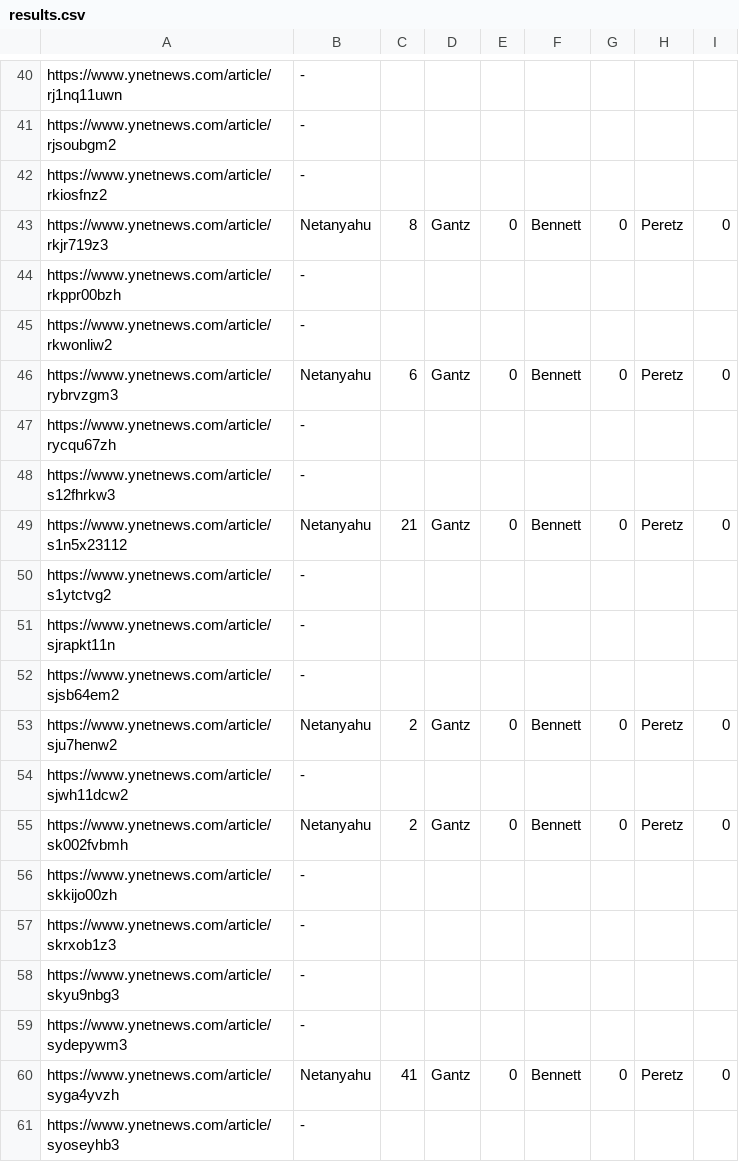
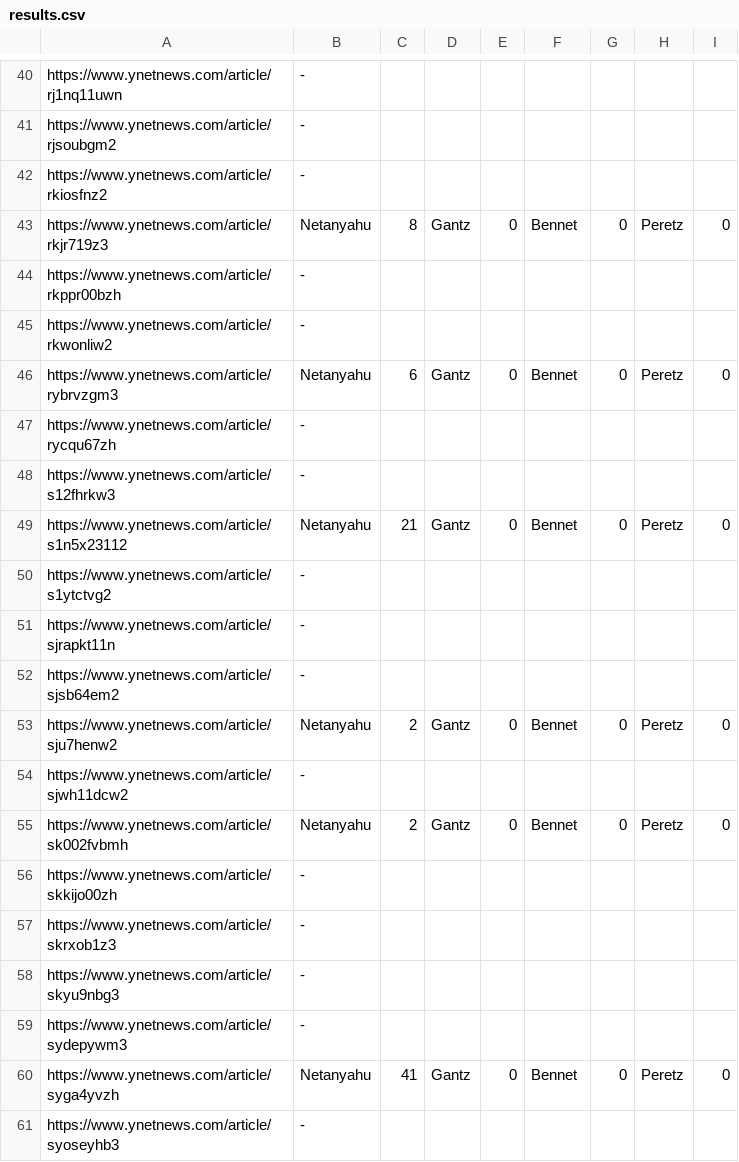
Before and after one commit to veredsivan/hw1, a CSV file: results.csv, drawn as a sheet; only a part is shown, gaps mark what is left out; the diff covers the shown part only.

```diff
--- a/results.csv
+++ b/results.csv
@@ -42,9 +42,9 @@ https://www.ynetnews.com/article/rjsoubgm2, -
 https://www.ynetnews.com/article/rkiosfnz2, -
-https://www.ynetnews.com/article/rkjr719z3, Netanyahu, 8, Gantz, 0, Bennett, 0, Peretz, 0
+https://www.ynetnews.com/article/rkjr719z3, Netanyahu, 8,	 Gantz, 0, Bennet, 0, Peretz, 0
 https://www.ynetnews.com/article/rkppr00bzh, -
 https://www.ynetnews.com/article/rkwonliw2, -
-https://www.ynetnews.com/article/rybrvzgm3, Netanyahu, 6, Gantz, 0, Bennett, 0, Peretz, 0
+https://www.ynetnews.com/article/rybrvzgm3, Netanyahu, 6,	 Gantz, 0, Bennet, 0, Peretz, 0
 https://www.ynetnews.com/article/rycqu67zh, -
 https://www.ynetnews.com/article/s12fhrkw3, -
-https://www.ynetnews.com/article/s1n5x23112, Netanyahu, 21, Gantz, 0, Bennett, 0, Peretz, 0
+https://www.ynetnews.com/article/s1n5x23112, Netanyahu, 21,	 Gantz, 0, Bennet, 0, Peretz, 0
 https://www.ynetnews.com/article/s1ytctvg2, -
@@ -52,5 +52,5 @@ https://www.ynetnews.com/article/sjrapkt11n, -
 https://www.ynetnews.com/article/sjsb64em2, -
-https://www.ynetnews.com/article/sju7henw2, Netanyahu, 2, Gantz, 0, Bennett, 0, Peretz, 0
+https://www.ynetnews.com/article/sju7henw2, Netanyahu, 2,	 Gantz, 0, Bennet, 0, Peretz, 0
 https://www.ynetnews.com/article/sjwh11dcw2, -
-https://www.ynetnews.com/article/sk002fvbmh, Netanyahu, 2, Gantz, 0, Bennett, 0, Peretz, 0
+https://www.ynetnews.com/article/sk002fvbmh, Netanyahu, 2,	 Gantz, 0, Bennet, 0, Peretz, 0
 https://www.ynetnews.com/article/skkijo00zh, -
@@ -59,3 +59,3 @@ https://www.ynetnews.com/article/skyu9nbg3, -
 https://www.ynetnews.com/article/sydepywm3, -
-https://www.ynetnews.com/article/syga4yvzh, Netanyahu, 41, Gantz, 0, Bennett, 0, Peretz, 0
+https://www.ynetnews.com/article/syga4yvzh, Netanyahu, 41,	 Gantz, 0, Bennet, 0, Peretz, 0
 https://www.ynetnews.com/article/syoseyhb3, -
```
Also changed, not shown: 22 edited cells elsewhere in this file.
